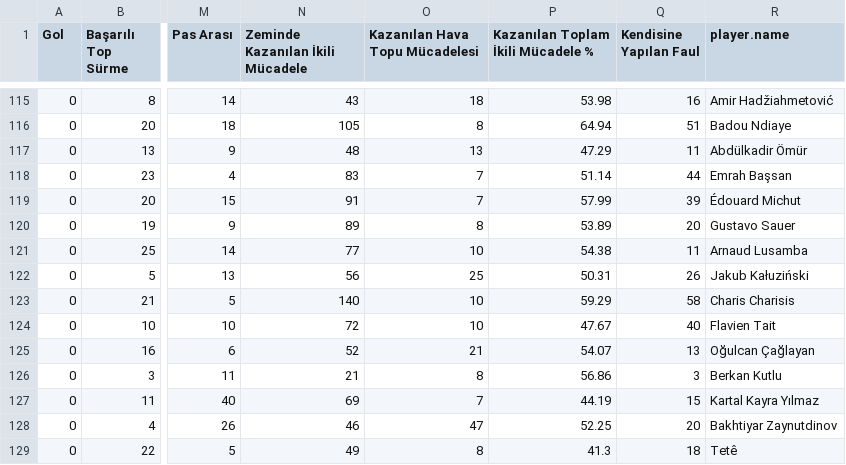
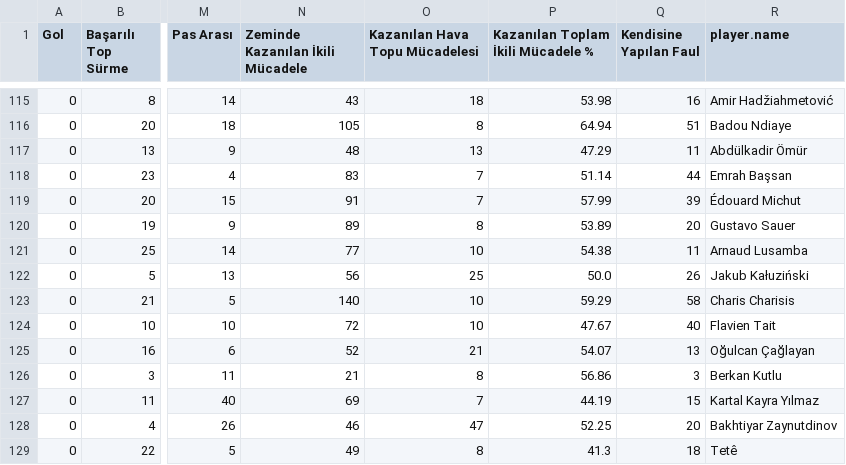
Before and after one commit to scatterradarcsv/csv_scatter_radar_total, a CSV file: midfielders.csv, drawn as a sheet; only a part is shown, gaps mark what is left out; the diff covers the shown part only; the diff names each change by its address in the sheet, - before the commit and + after, or states it on an @@ line.

```diff
--- a/midfielders.csv
+++ b/midfielders.csv
-P122: 50.31
+P122: 50.0
```
Also changed, not shown: 38 edited cells elsewhere in this file.
